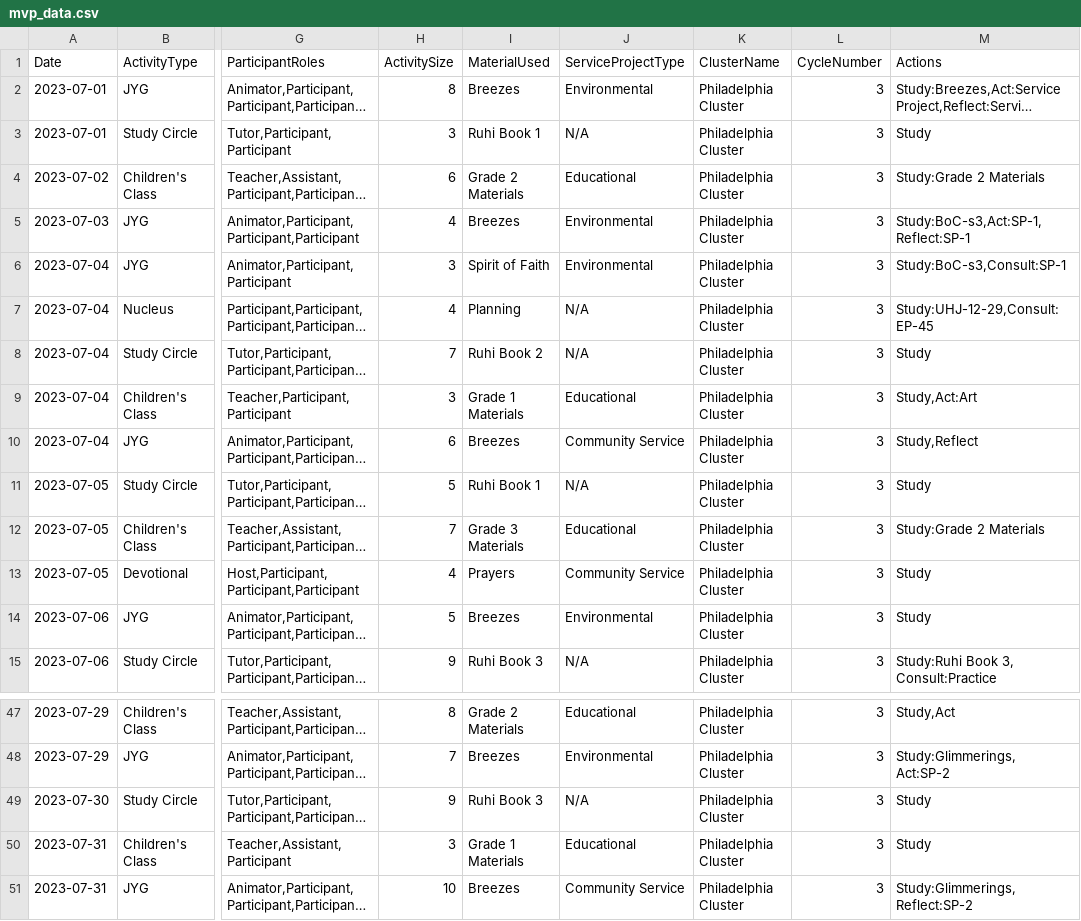
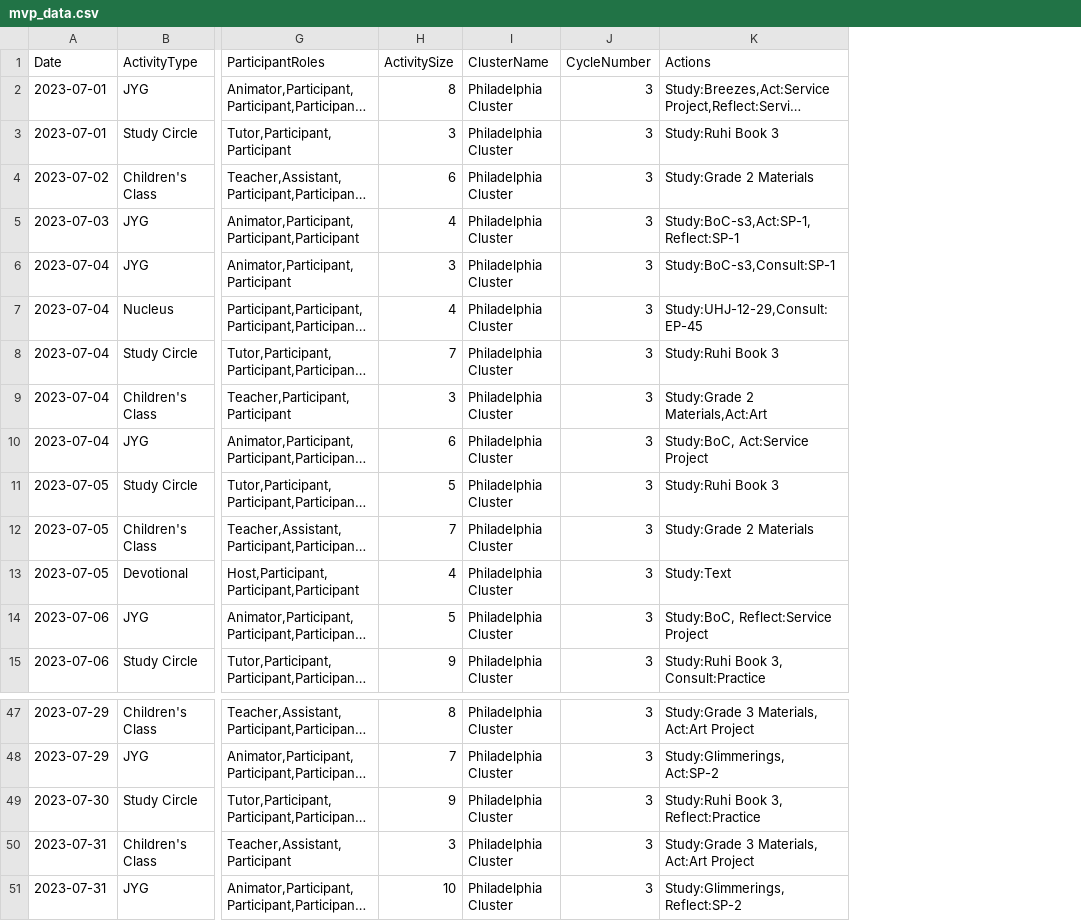
Before and after one commit to bilal-89/SRPX-backend, a CSV file: src/mvp_data.csv, drawn as a sheet; only a part is shown, gaps mark what is left out; long unchanged cells end in …; removed rows and columns are numbered as before the commit, all else as after; the diff covers the shown part only; the diff names each change by its address in the sheet, - before the commit and + after, or states it on an @@ line.

```diff
--- a/src/mvp_data.csv
+++ b/src/mvp_data.csv
-column I (MaterialUsed), rows 2-15: Breezes | Ruhi Book 1 | Grade 2 Materials | Breezes | Spirit of Faith | Planning | Ruhi Book 2 | Grade 1 Materials | Breezes | Ruhi Book 1 | Grade 3 Materials | Prayers | Breezes | Ruhi Book 3; rows 47-51: Grade 2 Materials | Breezes | Ruhi Book 3 | Grade 1 Materials | Breezes
-column J (ServiceProjectType), rows 2-15: Environmental | N/A | Educational | Environmental | Environmental | N/A | N/A | Educational | Community Service | N/A | Educational | Community Service | Environmental | N/A; rows 47-51: Educational | Environmental | N/A | Educational | Community Service
-K3 (Actions): Study
+K3 (Actions): Study:Ruhi Book 3
-K8 (Actions): Study
+K8 (Actions): Study:Ruhi Book 3
-K9 (Actions): Study,Act:Art
+K9 (Actions): Study:Grade 2 Materials,Act:Art
-K10 (Actions): Study,Reflect
+K10 (Actions): Study:BoC, Act:Service Project
-K11 (Actions): Study
+K11 (Actions): Study:Ruhi Book 3
-K13 (Actions): Study
+K13 (Actions): Study:Text
-K14 (Actions): Study
+K14 (Actions): Study:BoC, Reflect:Service Project
-K47 (Actions): Study,Act
+K47 (Actions): Study:Grade 3 Materials, Act:Art Project
-K49 (Actions): Study
+K49 (Actions): Study:Ruhi Book 3, Reflect:Practice
-K50 (Actions): Study
+K50 (Actions): Study:Grade 3 Materials, Act:Art Project
```
Also changed, not shown: 15 edited cells elsewhere in this file.
